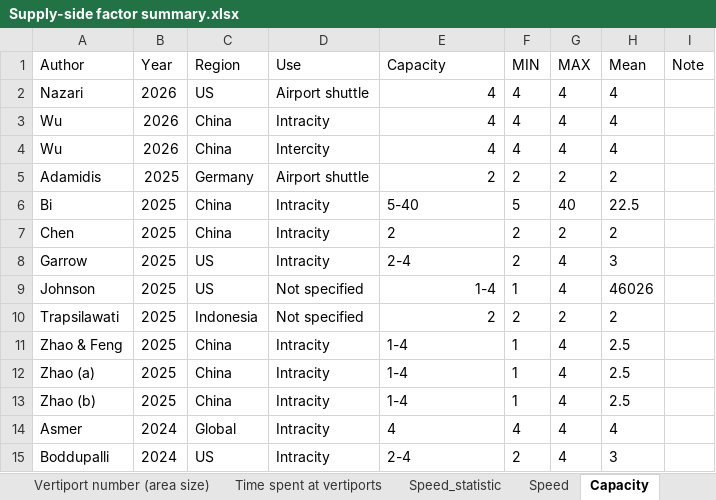
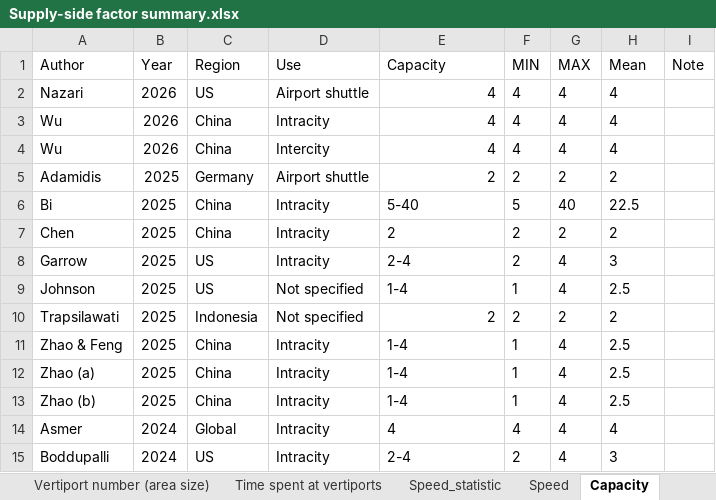
Before and after one commit to ChenyangWu1991/UAM-demand-analysis-review, an Excel workbook: Supply-side factor summary.xlsx, sheet Capacity, drawn as a sheet; only a part is shown; values as stored, in another font and other column widths than the file's, no borders; charts and pictures not drawn; the diff names each change by its address in the sheet, - before the commit and + after, or states it on an @@ line.

```diff
--- a/Supply-side factor summary.xlsx (sheet Capacity)
+++ b/Supply-side factor summary.xlsx (sheet Capacity)
-E9 alignment: right
+E9 alignment: left
-H9 (Mean): 46026
+H9 (Mean): 2.5
```
Also changed, not shown: sheet Statistics, charts or pictures.
